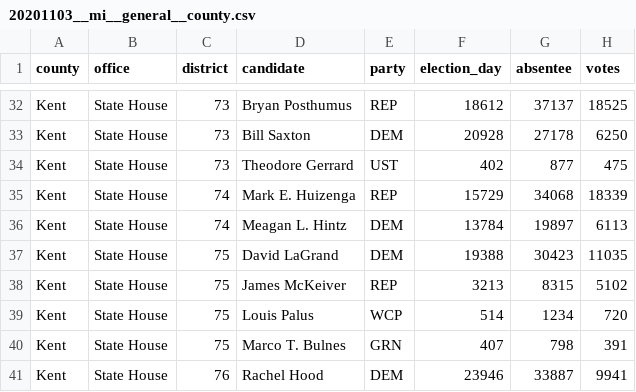
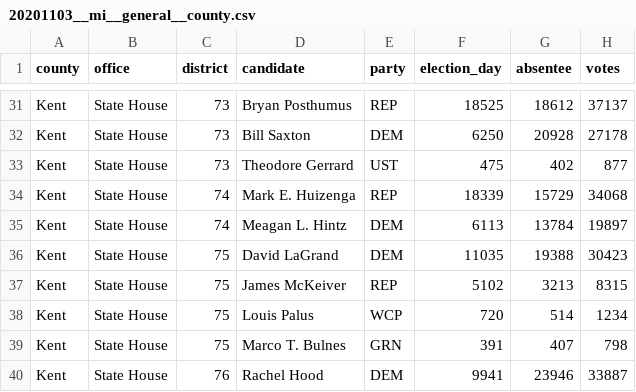
Before and after one commit to openelections/openelections-data-mi, a CSV file: 2020/20201103__mi__general__county.csv, drawn as a sheet; only a part is shown, gaps mark what is left out; addresses are those after the commit; the diff covers the shown part only; the diff names each change by its address in the sheet, - before the commit and + after, or states it on an @@ line.

```diff
--- a/2020/20201103__mi__general__county.csv
+++ b/2020/20201103__mi__general__county.csv
-F31 (election_day): 18612
+F31 (election_day): 18525
-G31 (absentee): 37137
+G31 (absentee): 18612
-H31 (votes): 18525
+H31 (votes): 37137
-F32 (election_day): 20928
+F32 (election_day): 6250
-G32 (absentee): 27178
+G32 (absentee): 20928
-H32 (votes): 6250
+H32 (votes): 27178
-F33 (election_day): 402
+F33 (election_day): 475
-G33 (absentee): 877
+G33 (absentee): 402
-H33 (votes): 475
+H33 (votes): 877
-F34 (election_day): 15729
+F34 (election_day): 18339
-G34 (absentee): 34068
+G34 (absentee): 15729
-H34 (votes): 18339
+H34 (votes): 34068
-F35 (election_day): 13784
+F35 (election_day): 6113
-G35 (absentee): 19897
+G35 (absentee): 13784
-H35 (votes): 6113
+H35 (votes): 19897
-F36 (election_day): 19388
+F36 (election_day): 11035
-G36 (absentee): 30423
+G36 (absentee): 19388
-H36 (votes): 11035
+H36 (votes): 30423
-F37 (election_day): 3213
+F37 (election_day): 5102
-G37 (absentee): 8315
+G37 (absentee): 3213
-H37 (votes): 5102
+H37 (votes): 8315
-F38 (election_day): 514
+F38 (election_day): 720
-G38 (absentee): 1234
+G38 (absentee): 514
-H38 (votes): 720
+H38 (votes): 1234
-F39 (election_day): 407
+F39 (election_day): 391
-G39 (absentee): 798
+G39 (absentee): 407
-H39 (votes): 391
+H39 (votes): 798
-F40 (election_day): 23946
+F40 (election_day): 9941
-G40 (absentee): 33887
+G40 (absentee): 23946
-H40 (votes): 9941
+H40 (votes): 33887
```
Also changed, not shown: 1 removed row and 156 edited cells elsewhere in this file.
